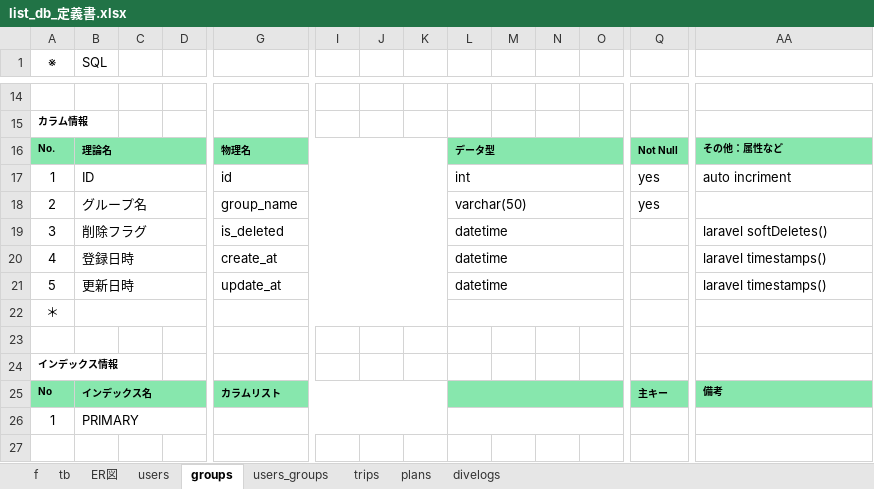
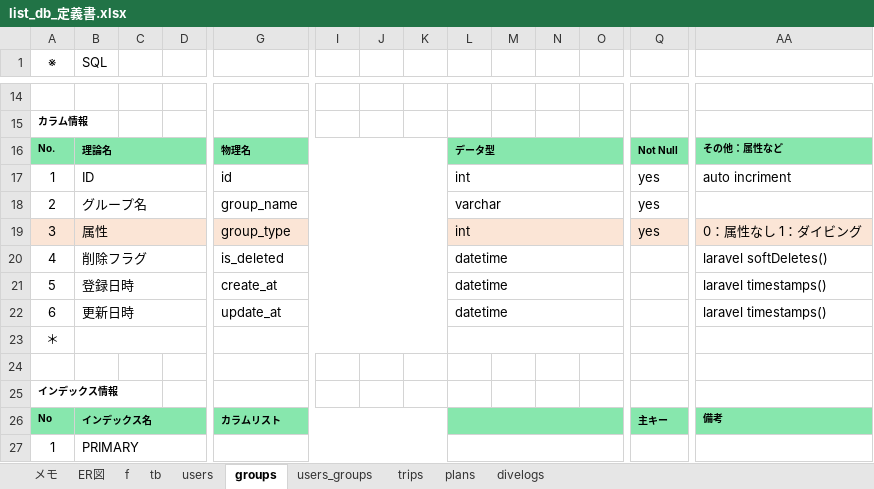
Before and after one commit to gone0021/GroupList, an Excel workbook: doc/詳細設計/list_db_定義書.xlsx, sheet groups, drawn as a sheet; only a part is shown, gaps mark what is left out; the shorter side is filled out with more unchanged rows; values as stored, in another font and other column widths than the file's, no borders; addresses are those after the commit; rows hold the shown columns only; the diff names each change by its address in the sheet, - before the commit and + after, or states it on an @@ line.

```diff
--- a/doc/詳細設計/list_db_定義書.xlsx (sheet groups)
+++ b/doc/詳細設計/list_db_定義書.xlsx (sheet groups)
+sheet tab: メモ
@@ sheet tab order changed: メモ | ER図 | f | tb | users | groups | users_groups | trips | plans | divelogs @@
-L18: varchar(50)
+L18: varchar
+row 19: 3 | 属性 |  |  | group_type |  |  |  | int |  |  |  | yes | 0：属性なし 1：ダイビング
-A20 (※): 3
+A20 (※): 4
-A21 (※): 4
+A21 (※): 5
-A22 (※): 5
+A22 (※): 6
```
Also changed, not shown: sheet users, sheet users_groups, sheet divelogs, sheet trips, sheet tb, sheet plans, doc/詳細設計/list_URL一覧.xlsx, doc/詳細設計/list_class一覧.xlsx.
